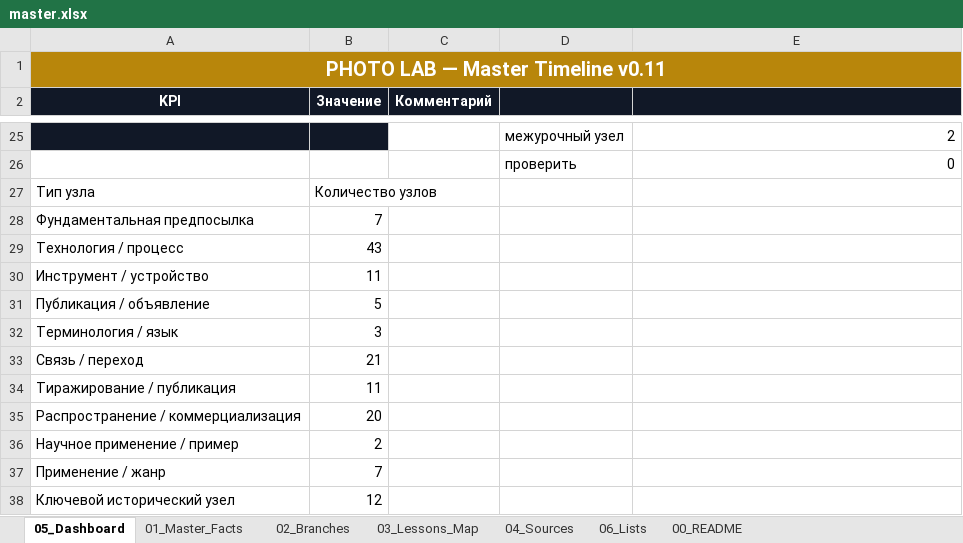
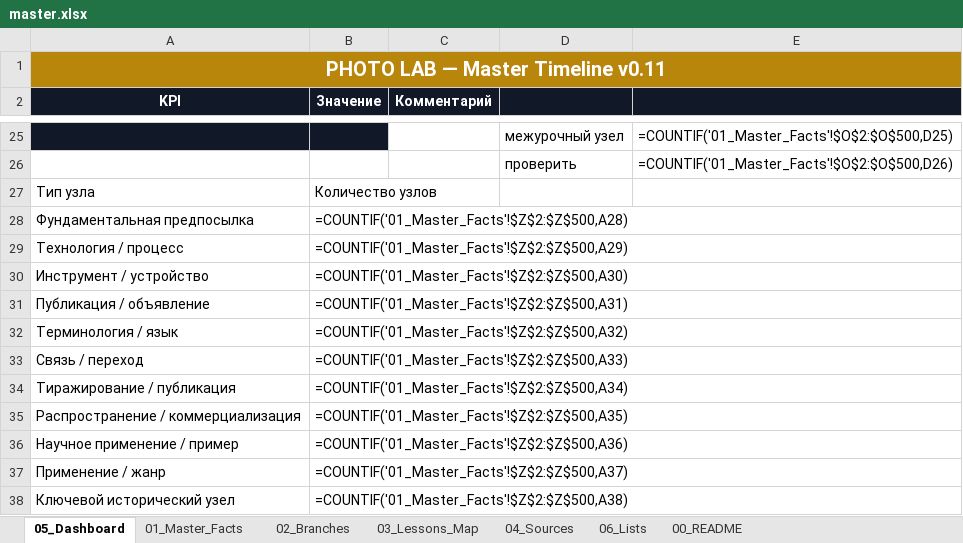
Before and after one commit to 1sahslava-dev/photolab-map, an Excel workbook: data/master.xlsx, sheet 05_Dashboard, drawn as a sheet; only a part is shown, gaps mark what is left out; values as stored, in another font and other column widths than the file's, no borders; formulas without a stored value are shown as written; charts and pictures not drawn; the diff covers the shown part only; the diff names each change by its address in the sheet, - before the commit and + after, or states it on an @@ line.

```diff
--- a/data/master.xlsx (sheet 05_Dashboard)
+++ b/data/master.xlsx (sheet 05_Dashboard)
-E25: 2
+E25: =COUNTIF('01_Master_Facts'!$O$2:$O$500,D25)
-E26: 0
+E26: =COUNTIF('01_Master_Facts'!$O$2:$O$500,D26)
-B28 (Значение): 7
+B28 (Значение): =COUNTIF('01_Master_Facts'!$Z$2:$Z$500,A28)
-B29 (Значение): 43
+B29 (Значение): =COUNTIF('01_Master_Facts'!$Z$2:$Z$500,A29)
-B30 (Значение): 11
+B30 (Значение): =COUNTIF('01_Master_Facts'!$Z$2:$Z$500,A30)
-B31 (Значение): 5
+B31 (Значение): =COUNTIF('01_Master_Facts'!$Z$2:$Z$500,A31)
-B32 (Значение): 3
+B32 (Значение): =COUNTIF('01_Master_Facts'!$Z$2:$Z$500,A32)
-B33 (Значение): 21
+B33 (Значение): =COUNTIF('01_Master_Facts'!$Z$2:$Z$500,A33)
-B34 (Значение): 11
+B34 (Значение): =COUNTIF('01_Master_Facts'!$Z$2:$Z$500,A34)
-B35 (Значение): 20
+B35 (Значение): =COUNTIF('01_Master_Facts'!$Z$2:$Z$500,A35)
-B36 (Значение): 2
+B36 (Значение): =COUNTIF('01_Master_Facts'!$Z$2:$Z$500,A36)
-B37 (Значение): 7
+B37 (Значение): =COUNTIF('01_Master_Facts'!$Z$2:$Z$500,A37)
-B38 (Значение): 12
+B38 (Значение): =COUNTIF('01_Master_Facts'!$Z$2:$Z$500,A38)
```
Also changed, not shown: 32 edited cells elsewhere in this sheet, sheet 01_Master_Facts, sheet 04_Sources, charts or pictures, 3 other files.
